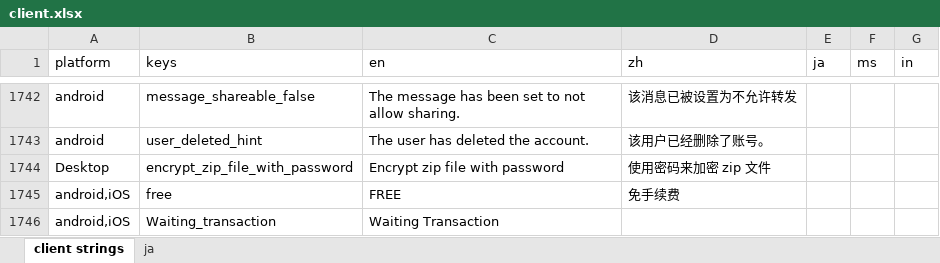
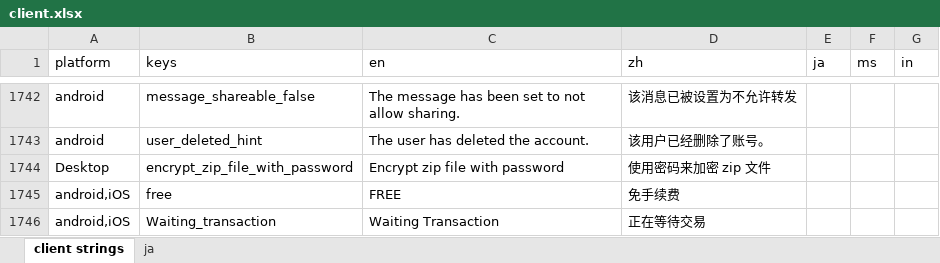
Before and after one commit to xingstarx/sync-google-sheet, an Excel workbook: client.xlsx, sheet client strings, drawn as a sheet; only a part is shown, gaps mark what is left out; values as stored, in another font and other column widths than the file's, no borders; charts and pictures and conditional formats not drawn; the diff names each change by its address in the sheet, - before the commit and + after, or states it on an @@ line.

Commit message:
update client.xlsx

```diff
--- a/client.xlsx (sheet client strings)
+++ b/client.xlsx (sheet client strings)
-D1746 (zh): (empty)
+D1746 (zh): 正在等待交易
```
